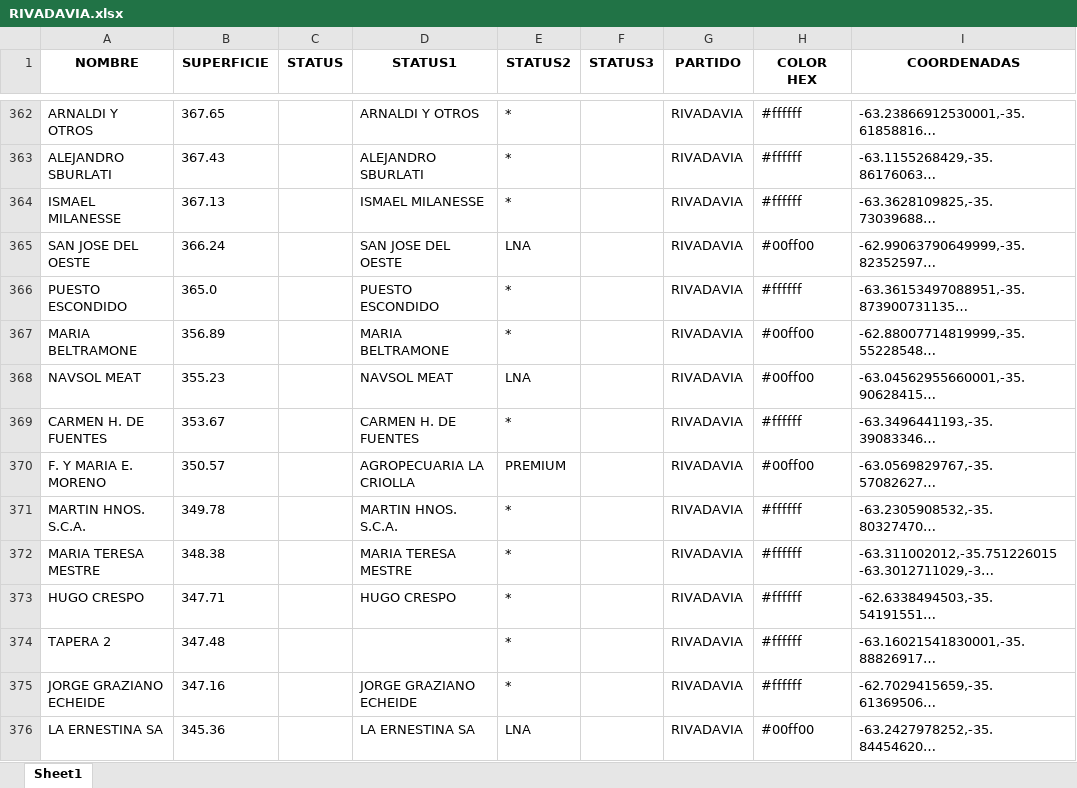
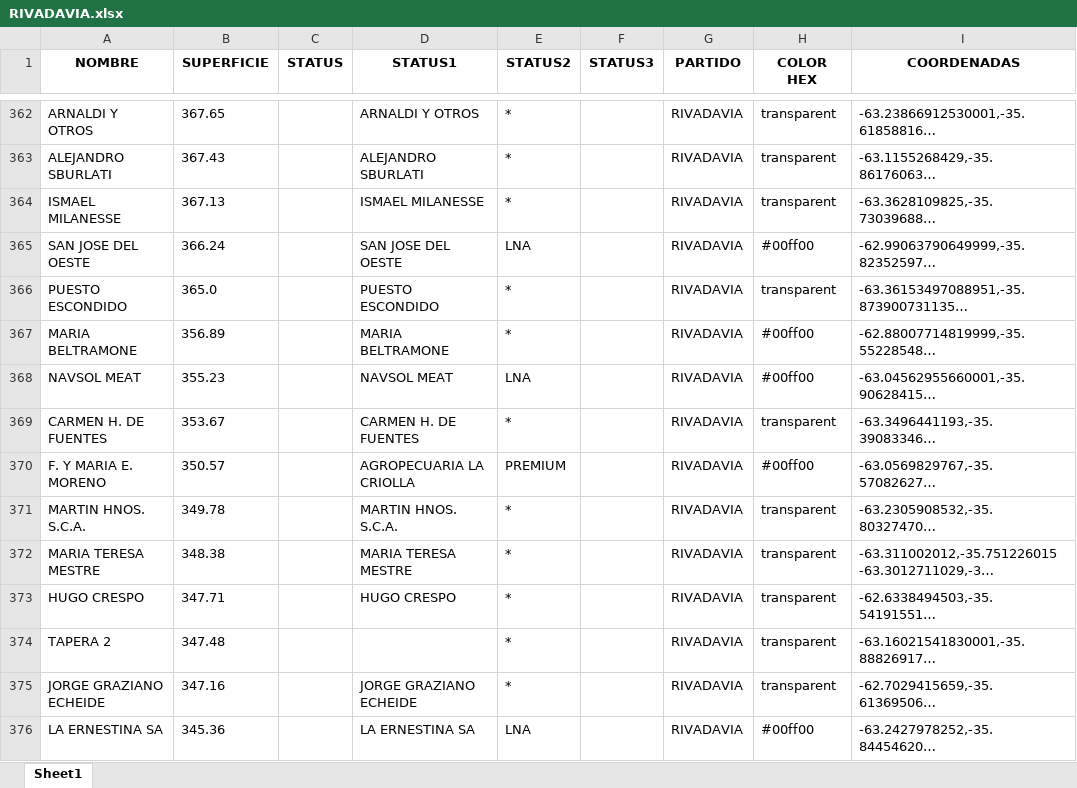
Before and after one commit to diegoubici/MAppEAR, an Excel workbook: data/DSUBICI/RIVADAVIA.xlsx, sheet Sheet1, drawn as a sheet; only a part is shown, gaps mark what is left out; long unchanged cells end in …; values as stored, in another font and other column widths than the file's, no borders; the diff covers the shown part only; the diff names each change by its address in the sheet, - before the commit and + after, or states it on an @@ line.

```diff
--- a/data/DSUBICI/RIVADAVIA.xlsx (sheet Sheet1)
+++ b/data/DSUBICI/RIVADAVIA.xlsx (sheet Sheet1)
-H362:H364 (COLOR HEX): #ffffff
+H362:H364 (COLOR HEX): transparent
-H366 (COLOR HEX): #ffffff
+H366 (COLOR HEX): transparent
-H369 (COLOR HEX): #ffffff
+H369 (COLOR HEX): transparent
-H371:H375 (COLOR HEX): #ffffff
+H371:H375 (COLOR HEX): transparent
```
Also changed, not shown: 1 added row, 3 removed rows and 819 edited cells elsewhere in this sheet, 8 other files.
